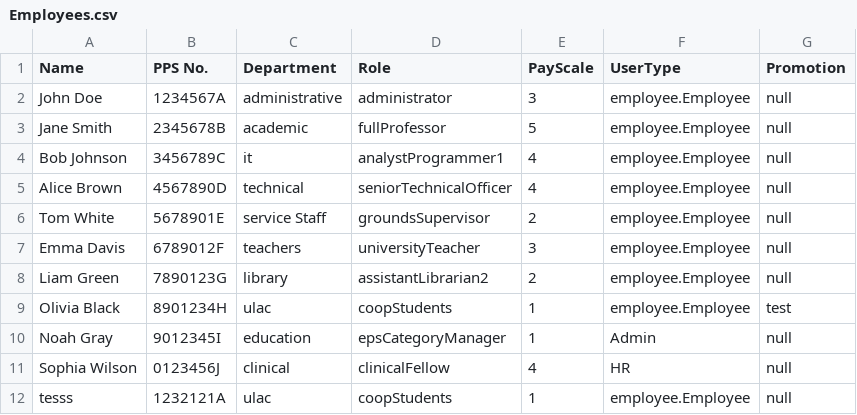
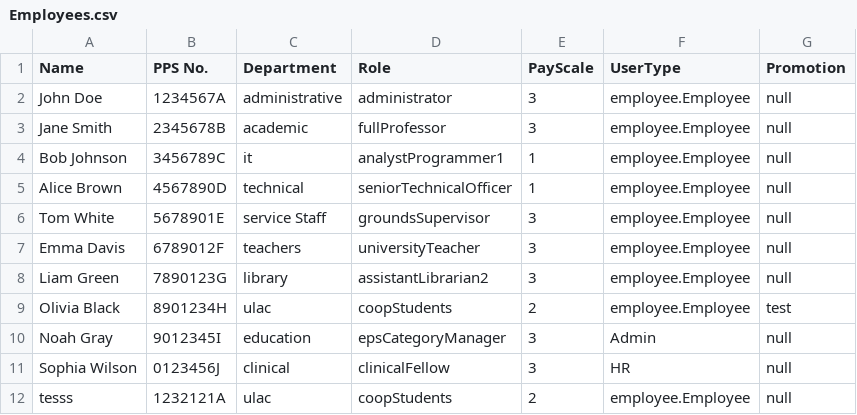
Before and after one commit to Iwan-Teague/Payroll-System, a CSV file: csv/csv files/Employees.csv, drawn as a sheet.

```diff
--- a/csv/csv files/Employees.csv
+++ b/csv/csv files/Employees.csv
@@ -2,11 +2,11 @@ Name,PPS No.,Department,Role,PayScale,UserType,Promotion
 John Doe,1234567A,administrative,administrator,3,employee.Employee,null
-Jane Smith,2345678B,academic,fullProfessor,5,employee.Employee,null
-Bob Johnson,3456789C,it,analystProgrammer1,4,employee.Employee,null
-Alice Brown,4567890D,technical,seniorTechnicalOfficer,4,employee.Employee,null
-Tom White,5678901E,service Staff,groundsSupervisor,2,employee.Employee,null
+Jane Smith,2345678B,academic,fullProfessor,3,employee.Employee,null
+Bob Johnson,3456789C,it,analystProgrammer1,1,employee.Employee,null
+Alice Brown,4567890D,technical,seniorTechnicalOfficer,1,employee.Employee,null
+Tom White,5678901E,service Staff,groundsSupervisor,3,employee.Employee,null
 Emma Davis,6789012F,teachers,universityTeacher,3,employee.Employee,null
-Liam Green,7890123G,library,assistantLibrarian2,2,employee.Employee,null
-Olivia Black,8901234H,ulac,coopStudents,1,employee.Employee,test
-Noah Gray,9012345I,education,epsCategoryManager,1,Admin,null
-Sophia Wilson,0123456J,clinical,clinicalFellow,4,HR,null
-tesss,1232121A,ulac,coopStudents,1,employee.Employee,null
+Liam Green,7890123G,library,assistantLibrarian2,3,employee.Employee,null
+Olivia Black,8901234H,ulac,coopStudents,2,employee.Employee,test
+Noah Gray,9012345I,education,epsCategoryManager,3,Admin,null
+Sophia Wilson,0123456J,clinical,clinicalFellow,3,HR,null
+tesss,1232121A,ulac,coopStudents,2,employee.Employee,null
```
Also changed, not shown: csv/csv files/Payslips.csv, 7 other files.
